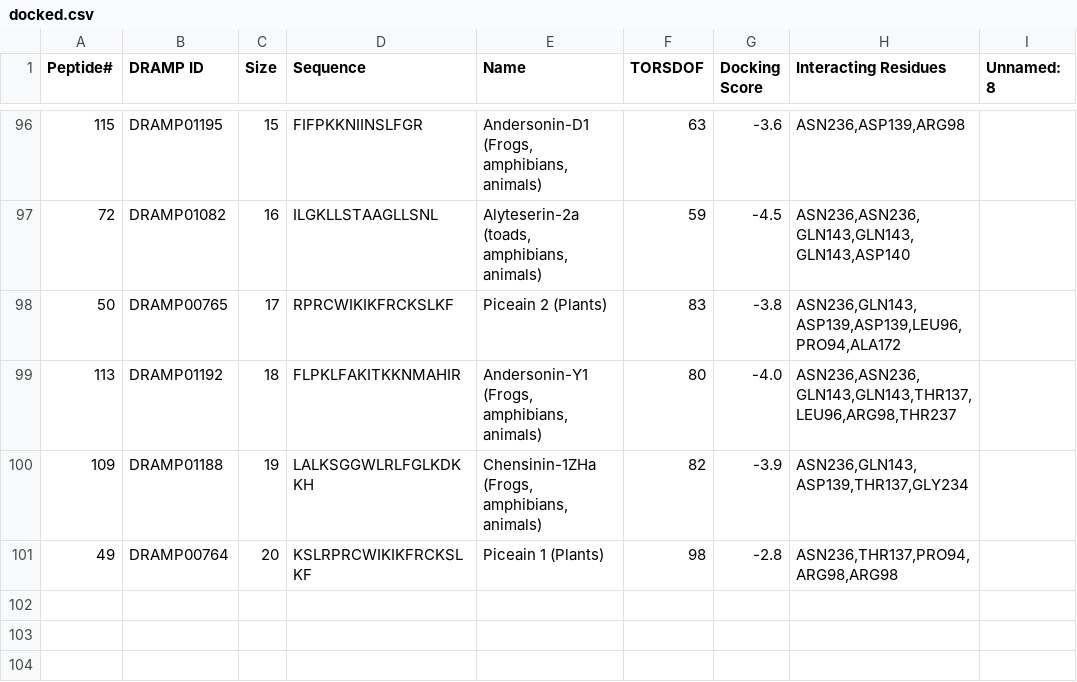
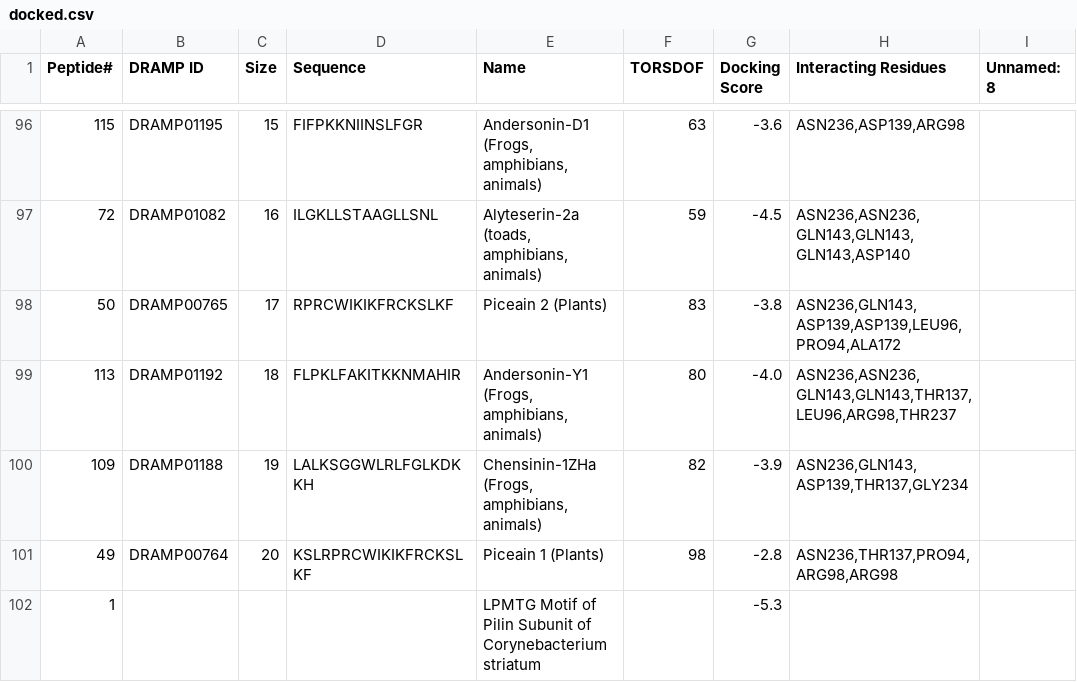
Before and after one commit to KarishmaKaushikLab/B-AMP, a CSV file: utils/docked.csv, drawn as a sheet; only a part is shown, gaps mark what is left out; the diff names each change by its address in the sheet, - before the commit and + after, or states it on an @@ line.

Commit message:
Add docking score for Pep1

```diff
--- a/utils/docked.csv
+++ b/utils/docked.csv
+row 102: 1 |  |  |  | LPMTG Motif of Pilin Subunit of Corynebacterium striatum |  | -5.3
```
Also changed, not shown: 1 other file.
